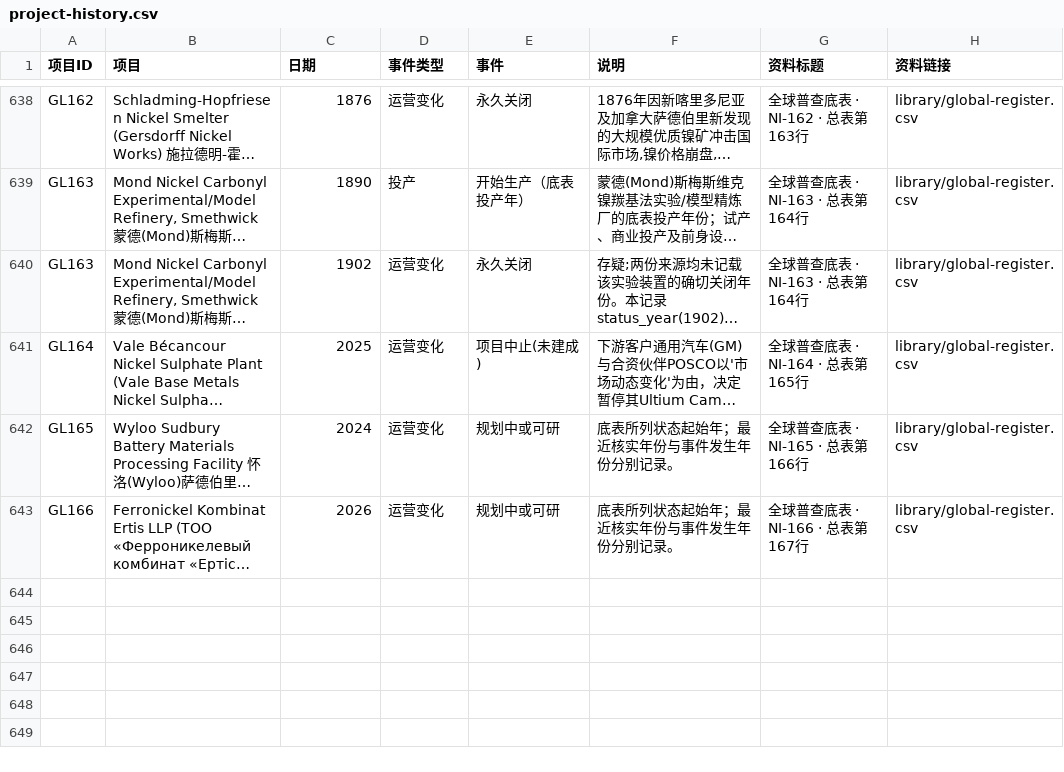
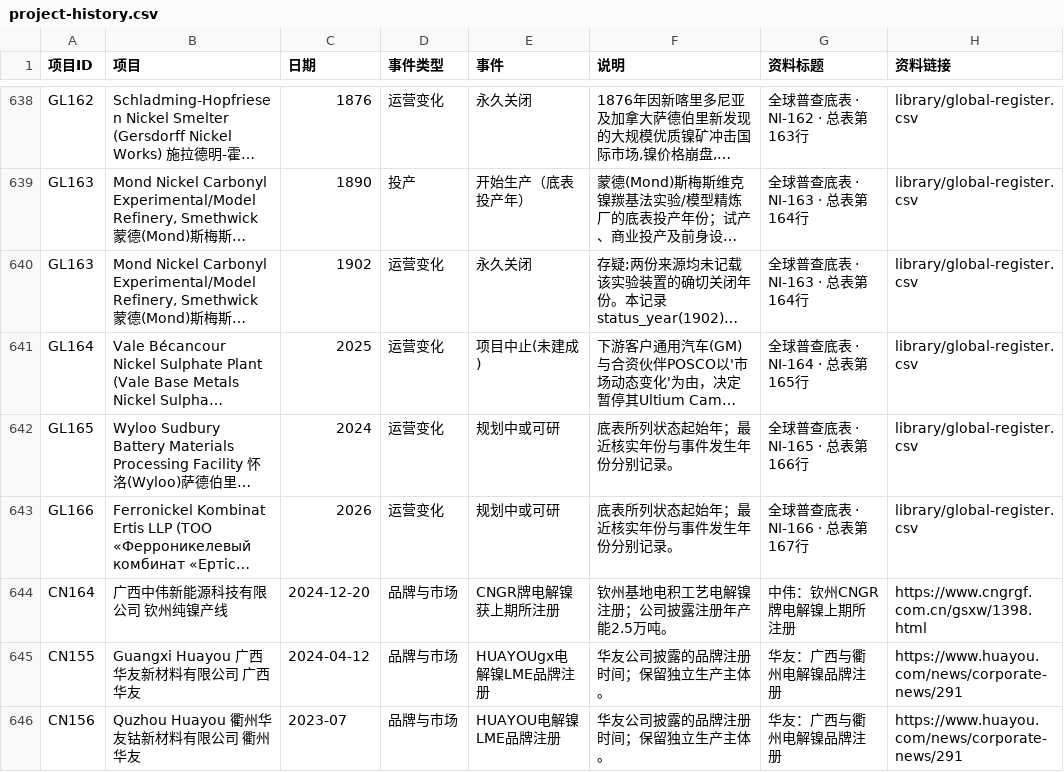
Before and after one commit to bc050603/indonesia-nickel, a CSV file: library/project-history.csv, drawn as a sheet; only a part is shown, gaps mark what is left out; long unchanged cells end in …; the diff names each change by its address in the sheet, - before the commit and + after, or states it on an @@ line.

Commit message:
Add China nickel project directory and source-linked monthly production explorer

```diff
--- a/library/project-history.csv
+++ b/library/project-history.csv
+row 644: CN164 | 广西中伟新能源科技有限公司 钦州纯镍产线 | 2024-12-20 | 品牌与市场 | CNGR牌电解镍获上期所注册 | 钦州基地电积工艺电解镍注册；公司披露注册年产能2.5万吨。 | 中伟：钦州CNGR牌电解镍上期所注册 | https://www.cngrgf.com.cn/gsxw/1398.html
+row 645: CN155 | Guangxi Huayou 广西华友新材料有限公司 广西华友 | 2024-04-12 | 品牌与市场 | HUAYOUgx电解镍LME品牌注册 | 华友公司披露的品牌注册时间；保留独立生产主体。 | 华友：广西与衢州电解镍品牌注册 | https://www.huayou.com/news/corporate-news/291
+row 646: CN156 | Quzhou Huayou 衢州华友钴新材料有限公司 衢州华友 | 2023-07 | 品牌与市场 | HUAYOU电解镍LME品牌注册 | 华友公司披露的品牌注册时间；保留独立生产主体。 | 华友：广西与衢州电解镍品牌注册 | https://www.huayou.com/news/corporate-news/291
```
Also changed, not shown: 31 other files.
